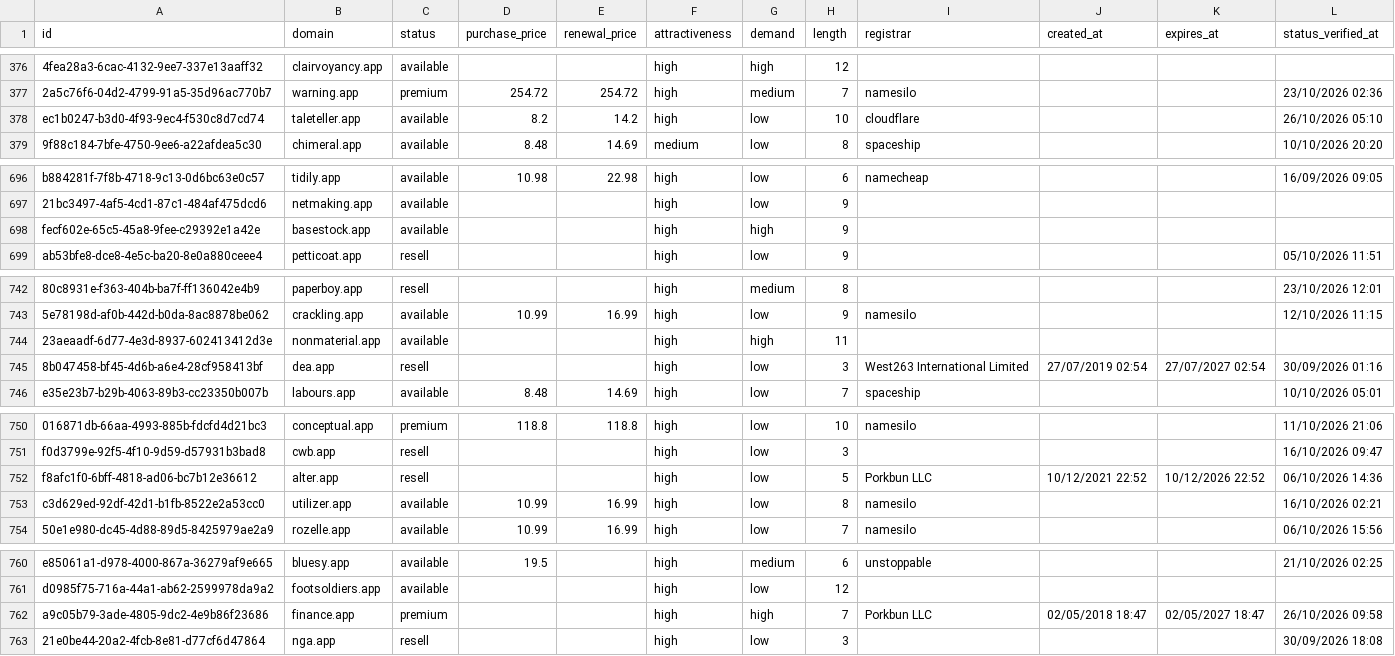
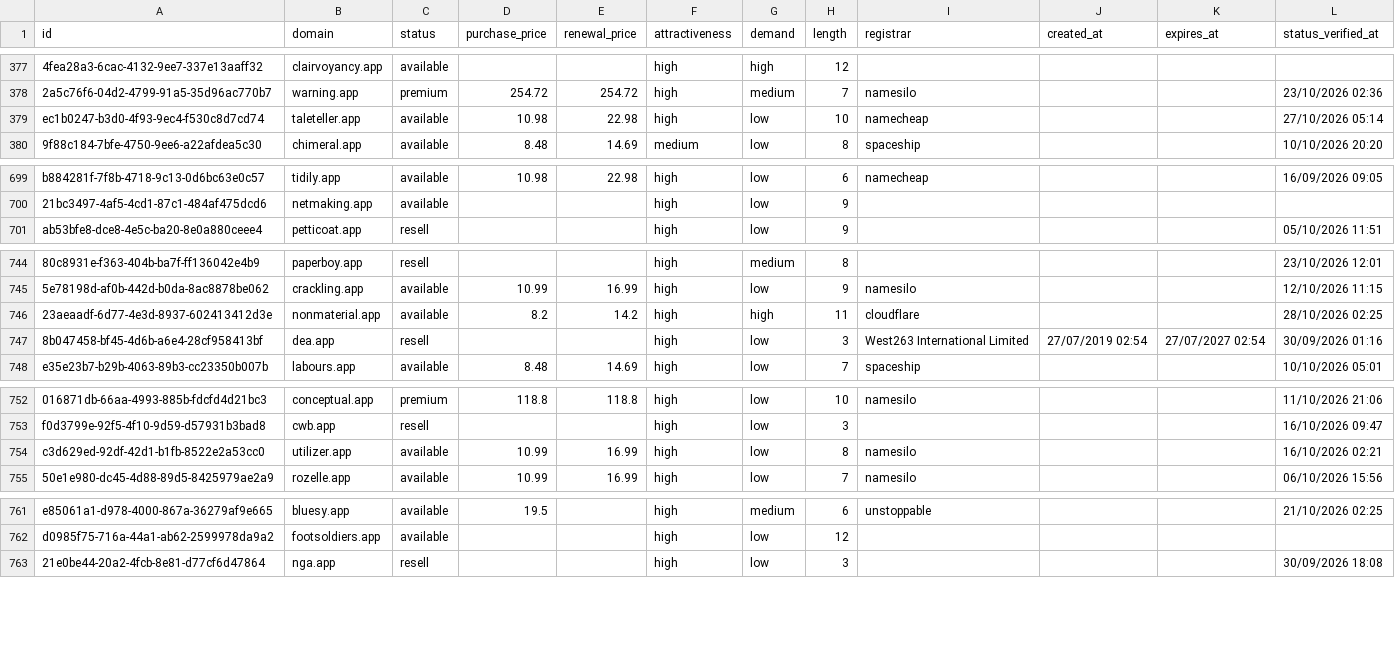
Before and after one commit to UniqueDomains/app-oneword-domains, a CSV file: app.csv, drawn as a sheet; only a part is shown, gaps mark what is left out; removed rows and columns are numbered as before the commit, all else as after; the diff covers the shown part only; the diff names each change by its address in the sheet, - before the commit and + after, or states it on an @@ line.

```diff
--- a/app.csv
+++ b/app.csv
-D379 (purchase_price): 8.2
+D379 (purchase_price): 10.98
-E379 (renewal_price): 14.2
+E379 (renewal_price): 22.98
-I379 (registrar): cloudflare
+I379 (registrar): namecheap
-L379 (status_verified_at): 26/10/2026 05:10
+L379 (status_verified_at): 27/10/2026 05:14
-row 698: fecf602e-65c5-45a8-9fee-c29392e1a42e | basestock.app | available |  |  | high | high | 9
-D746 (purchase_price): (empty)
+D746 (purchase_price): 8.2
-E746 (renewal_price): (empty)
+E746 (renewal_price): 14.2
-I746 (registrar): (empty)
+I746 (registrar): cloudflare
-L746 (status_verified_at): (empty)
+L746 (status_verified_at): 28/10/2026 02:25
-row 752: f8afc1f0-6bff-4818-ad06-bc7b12e36612 | alter.app | resell |  |  | high | low | 5 | Porkbun LLC | 10/12/2021 22:52 | 10/12/2026 22:52 | 06/10/2026 14:36
-row 762: a9c05b79-3ade-4805-9dc2-4e9b86f23686 | finance.app | premium |  |  | high | high | 7 | Porkbun LLC | 02/05/2018 18:47 | 02/05/2027 18:47 | 26/10/2026 09:58
```
Also changed, not shown: 4 added rows, 1 removed row and 4 edited cells elsewhere in this file, 4 other files.
